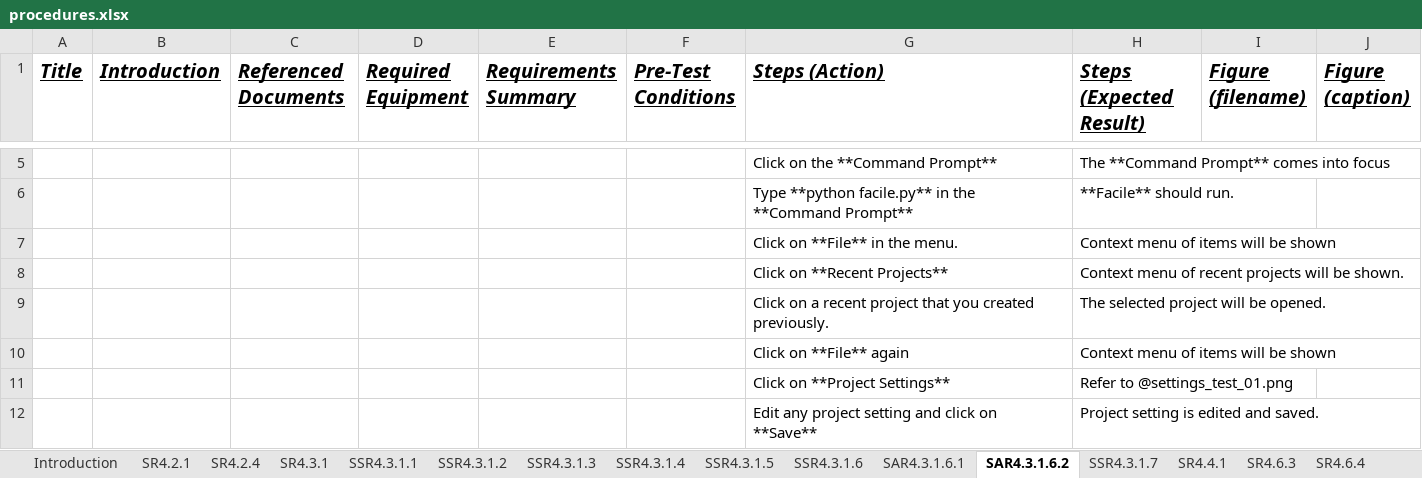
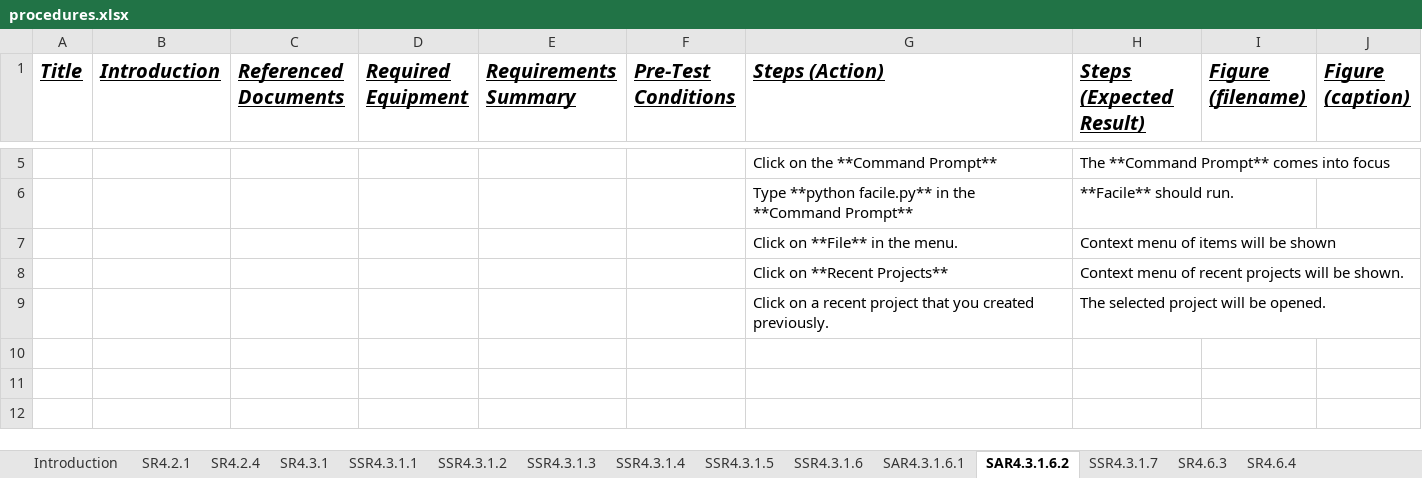
Before and after one commit to facade-technologies-inc/facile, an Excel workbook: documentation/ATP/source/procedures.xlsx, sheet SAR4.3.1.6.2, drawn as a sheet; only a part is shown, gaps mark what is left out; values as stored, in another font and other column widths than the file's, no borders; the diff covers the shown part only; the diff names each change by its address in the sheet, - before the commit and + after, or states it on an @@ line.

Commit message:
Did some more work on test cases but not finished.

```diff
--- a/documentation/ATP/source/procedures.xlsx (sheet SAR4.3.1.6.2)
+++ b/documentation/ATP/source/procedures.xlsx (sheet SAR4.3.1.6.2)
-sheet tab: SR4.4.1
-row 10:  |  |  |  |  |  | Click on **File** again | Context menu of items will be shown
-row 11:  |  |  |  |  |  | Click on **Project Settings** | Refer to @settings_test_01.png
-row 12:  |  |  |  |  |  | Edit any project setting and click on **Save** | Project setting is edited and saved.
```
Also changed, not shown: 2 removed rows and 5 edited cells elsewhere in this sheet, sheet SAR4.3.1.6.1, sheet SSR4.3.1.7, sheet SSR4.3.1.6.
